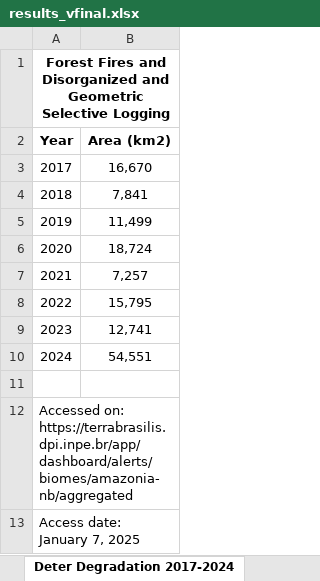
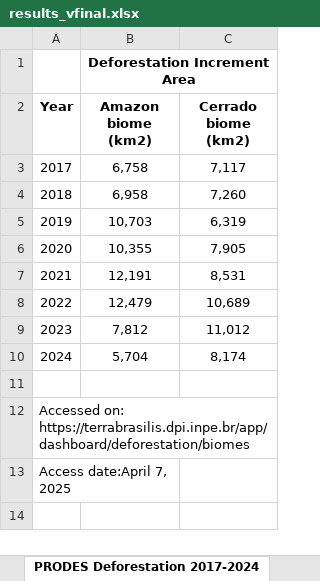
Before and after one commit to celsohlsj/Brazil-National-FREL, an Excel workbook: results/results_vfinal.xlsx, sheet PRODES Deforestation 2017-2024, drawn as a sheet; values as stored, in another font and other column widths than the file's, no borders; removed rows and columns are numbered as before the commit, all else as after; the diff names each change by its address in the sheet, - before the commit and + after, or states it on an @@ line.

```diff
--- a/results/results_vfinal.xlsx (sheet PRODES Deforestation 2017-2024)
+++ b/results/results_vfinal.xlsx (sheet PRODES Deforestation 2017-2024)
-sheet tab: Deter Degradation 2017-2024
+sheet tab: PRODES Deforestation 2017-2024
-column B (Area (km2)), rows 3-10: 16,670 | 7,841 | 11,499 | 18,724 | 7,257 | 15,795 | 12,741 | 54,551
+column B (Amazon biome (km2)), row 1: Deforestation Increment Area; rows 3-10: 6,758 | 6,958 | 10,703 | 10,355 | 12,191 | 12,479 | 7,812 | 5,704
+column C (Cerrado biome (km2)), rows 3-10: 7,117 | 7,260 | 6,319 | 7,905 | 8,531 | 10,689 | 11,012 | 8,174
-A1 (Year): Forest Fires and Disorganized and Geometric Selective Logging
+A1 (Year): (empty)
-A1:B1 merged
-A12 (Year): Accessed on: https://terrabrasilis.dpi.inpe.br/app/dashboard/alerts/biomes/amazonia-nb/aggregated
+A12 (Year): Accessed on: https://terrabrasilis.dpi.inpe.br/app/dashboard/deforestation/biomes
-A13 (Year): Access date: January 7, 2025
+A13 (Year): Access date:April 7, 2025
```
Also changed, not shown: other sheet tabs, charts or pictures.
